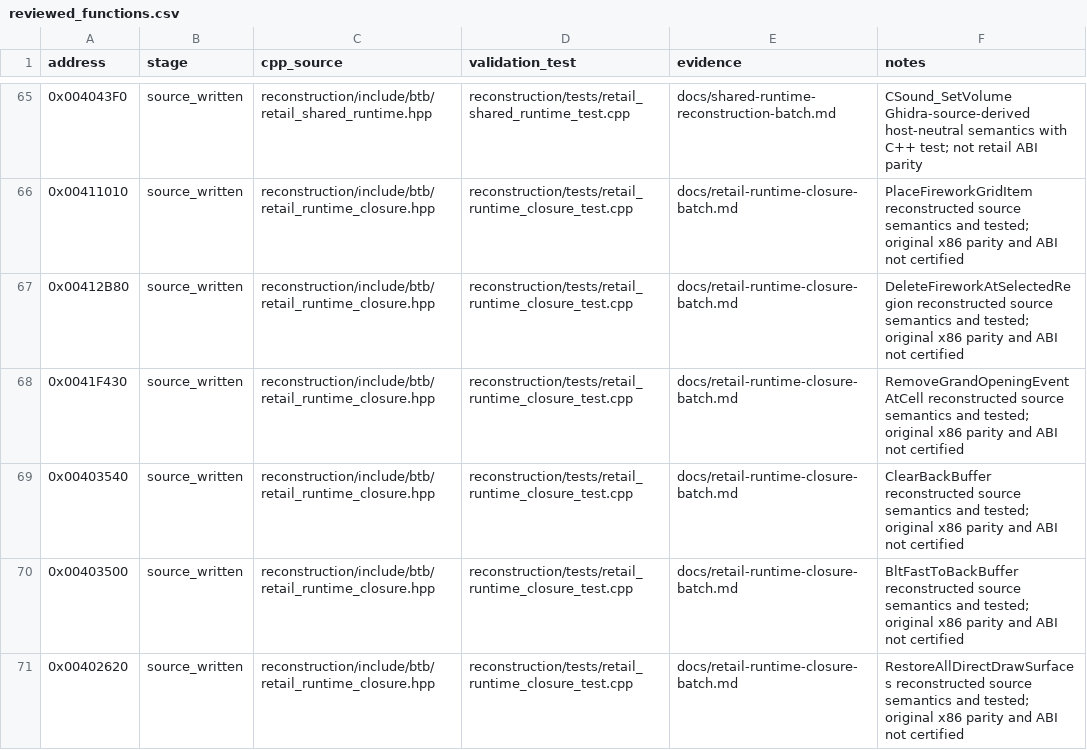
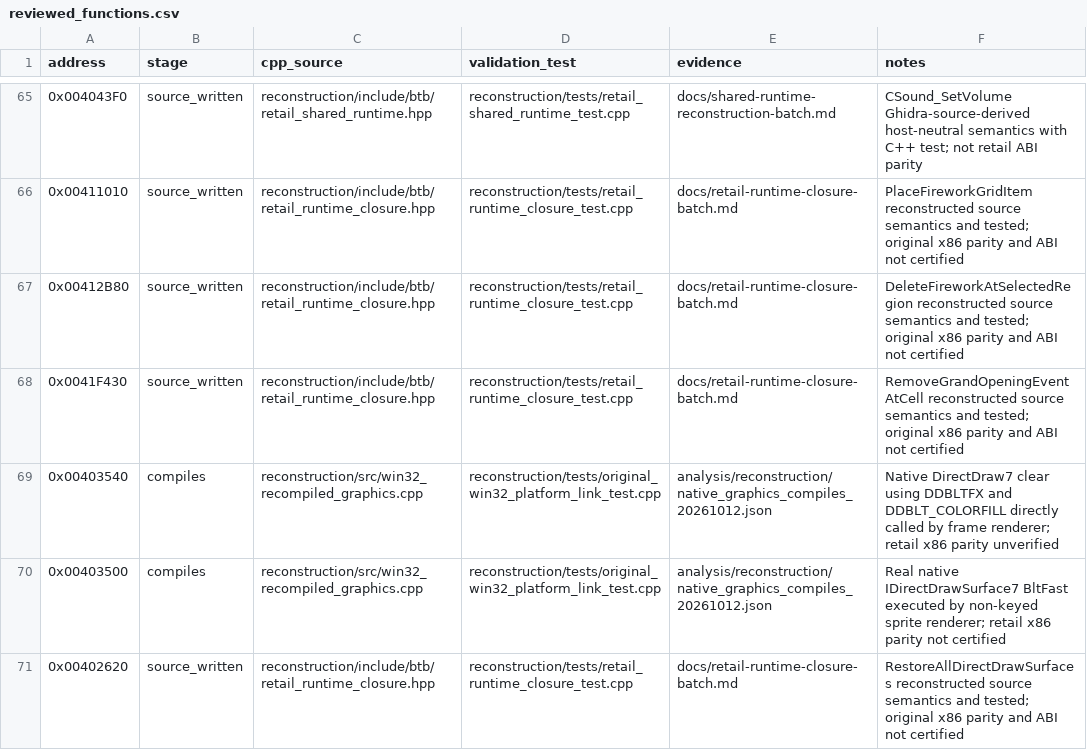
Before and after one commit to lizardpeter/btb-reverse, a CSV file: analysis/reconstruction/reviewed_functions.csv, drawn as a sheet; only a part is shown, gaps mark what is left out; the diff covers the shown part only.

Commit message:
Recompile five original Win32 graphics routines into linked DirectDraw game path

```diff
--- a/analysis/reconstruction/reviewed_functions.csv
+++ b/analysis/reconstruction/reviewed_functions.csv
@@ -68,4 +68,4 @@ address,stage,cpp_source,validation_test,evidence,notes
 0x0041F430,source_written,reconstruction/include/btb/retail_runtime_closure.hpp,reconstruction/tests/retail_runtime_closure_test.cpp,docs/retail-runtime-closure-batch.md,RemoveGrandOpeningEventAtCell reconstructed source semantics and tested; original x86 parity and ABI not certified
-0x00403540,source_written,reconstruction/include/btb/retail_runtime_closure.hpp,reconstruction/tests/retail_runtime_closure_test.cpp,docs/retail-runtime-closure-batch.md,ClearBackBuffer reconstructed source semantics and tested; original x86 parity and ABI not certified
-0x00403500,source_written,reconstruction/include/btb/retail_runtime_closure.hpp,reconstruction/tests/retail_runtime_closure_test.cpp,docs/retail-runtime-closure-batch.md,BltFastToBackBuffer reconstructed source semantics and tested; original x86 parity and ABI not certified
+0x00403540,compiles,reconstruction/src/win32_recompiled_graphics.cpp,reconstruction/tests/original_win32_platform_link_test.cpp,analysis/reconstruction/native_graphics_compiles_20261012.json,Native DirectDraw7 clear using DDBLTFX and DDBLT_COLORFILL directly called by frame renderer; retail x86 parity unverified
+0x00403500,compiles,reconstruction/src/win32_recompiled_graphics.cpp,reconstruction/tests/original_win32_platform_link_test.cpp,analysis/reconstruction/native_graphics_compiles_20261012.json,Real native IDirectDrawSurface7 BltFast executed by non-keyed sprite renderer; retail x86 parity not certified
 0x00402620,source_written,reconstruction/include/btb/retail_runtime_closure.hpp,reconstruction/tests/retail_runtime_closure_test.cpp,docs/retail-runtime-closure-batch.md,RestoreAllDirectDrawSurfaces reconstructed source semantics and tested; original x86 parity and ABI not certified
```
Also changed, not shown: 1 added row and 10 edited cells elsewhere in this file, 6 other files.
